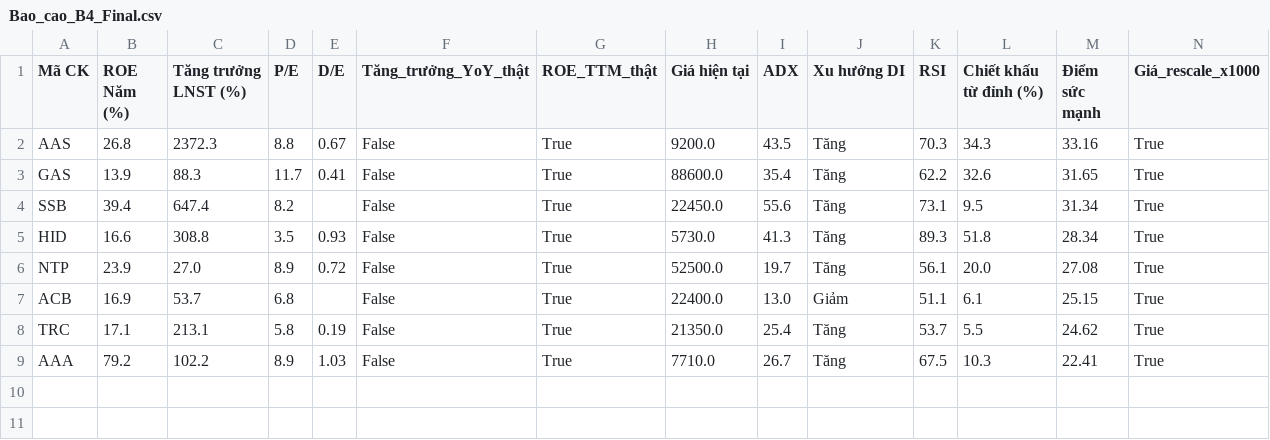
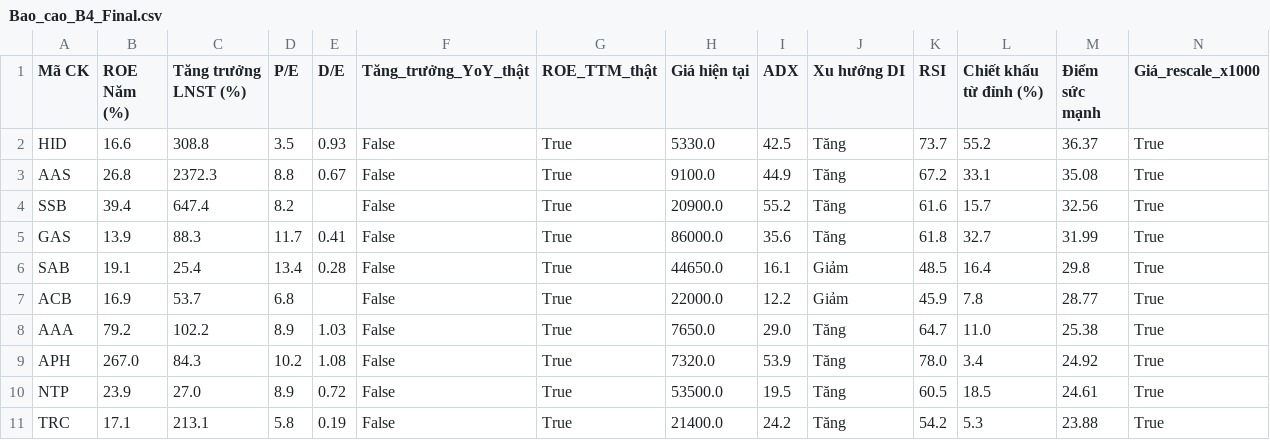
Before and after one commit to tungchisofft/chung-khoan, a CSV file: Bao_cao_B4_Final.csv, drawn as a sheet.

```diff
--- a/Bao_cao_B4_Final.csv
+++ b/Bao_cao_B4_Final.csv
@@ -1,9 +1,11 @@
 Mã CK,ROE Năm (%),Tăng trưởng LNST (%),P/E,D/E,Tăng_trưởng_YoY_thật,ROE_TTM_thật,Giá hiện tại,ADX,Xu hướng DI,RSI,Chiết khấu từ đỉnh (%),Điểm sức mạnh,Giá_rescale_x1000
-AAS,26.8,2372.3,8.8,0.67,False,True,9200.0,43.5,Tăng,70.3,34.3,33.16,True
-GAS,13.9,88.3,11.7,0.41,False,True,88600.0,35.4,Tăng,62.2,32.6,31.65,True
-SSB,39.4,647.4,8.2,,False,True,22450.0,55.6,Tăng,73.1,9.5,31.34,True
-HID,16.6,308.8,3.5,0.93,False,True,5730.0,41.3,Tăng,89.3,51.8,28.34,True
-NTP,23.9,27.0,8.9,0.72,False,True,52500.0,19.7,Tăng,56.1,20.0,27.08,True
-ACB,16.9,53.7,6.8,,False,True,22400.0,13.0,Giảm,51.1,6.1,25.15,True
-TRC,17.1,213.1,5.8,0.19,False,True,21350.0,25.4,Tăng,53.7,5.5,24.62,True
-AAA,79.2,102.2,8.9,1.03,False,True,7710.0,26.7,Tăng,67.5,10.3,22.41,True
+HID,16.6,308.8,3.5,0.93,False,True,5330.0,42.5,Tăng,73.7,55.2,36.37,True
+AAS,26.8,2372.3,8.8,0.67,False,True,9100.0,44.9,Tăng,67.2,33.1,35.08,True
+SSB,39.4,647.4,8.2,,False,True,20900.0,55.2,Tăng,61.6,15.7,32.56,True
+GAS,13.9,88.3,11.7,0.41,False,True,86000.0,35.6,Tăng,61.8,32.7,31.99,True
+SAB,19.1,25.4,13.4,0.28,False,True,44650.0,16.1,Giảm,48.5,16.4,29.8,True
+ACB,16.9,53.7,6.8,,False,True,22000.0,12.2,Giảm,45.9,7.8,28.77,True
+AAA,79.2,102.2,8.9,1.03,False,True,7650.0,29.0,Tăng,64.7,11.0,25.38,True
+APH,267.0,84.3,10.2,1.08,False,True,7320.0,53.9,Tăng,78.0,3.4,24.92,True
+NTP,23.9,27.0,8.9,0.72,False,True,53500.0,19.5,Tăng,60.5,18.5,24.61,True
+TRC,17.1,213.1,5.8,0.19,False,True,21400.0,24.2,Tăng,54.2,5.3,23.88,True
```
Also changed, not shown: Bao_cao_B3.csv, Bao_cao_vang.csv, 3 other files.
